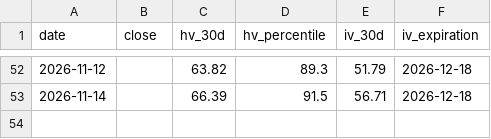
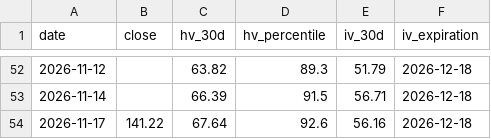
Before and after one commit to malavender/soxx-vol-tracker, a CSV file: soxx_vol_log.csv, drawn as a sheet; only a part is shown, gaps mark what is left out; the diff names each change by its address in the sheet, - before the commit and + after, or states it on an @@ line.

```diff
--- a/soxx_vol_log.csv
+++ b/soxx_vol_log.csv
+row 54: 2026-11-17 | 141.22 | 67.64 | 92.6 | 56.16 | 2026-12-18
```
Also changed, not shown: 1 other file.
